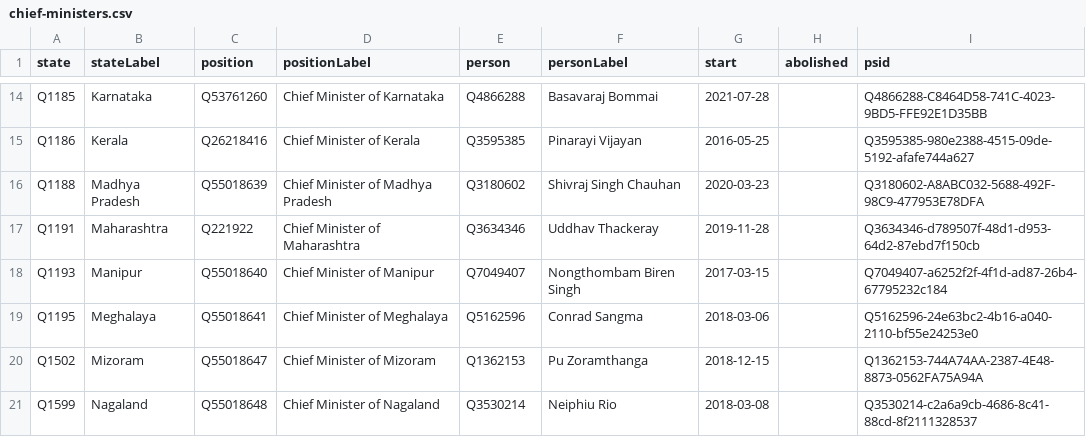
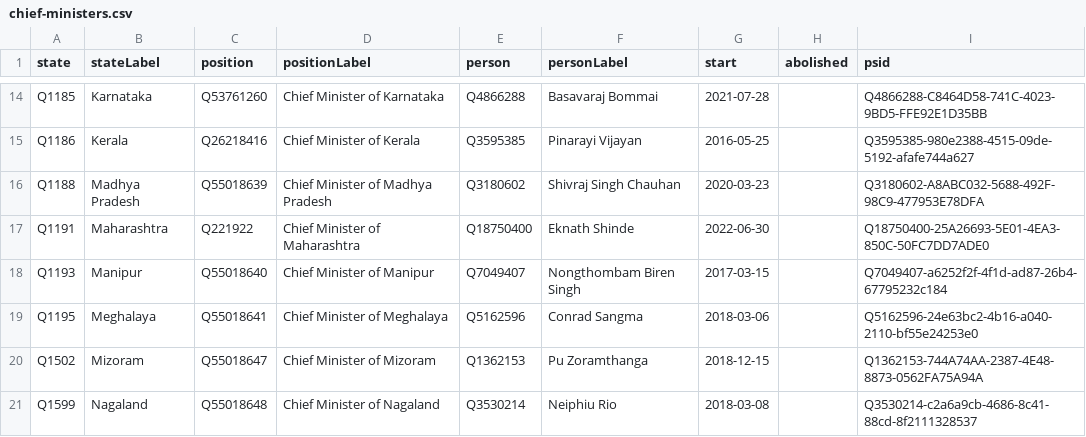
Before and after one commit to every-politician-scrapers/india-ministers, a CSV file: wikidata/results/chief-ministers.csv, drawn as a sheet; only a part is shown, gaps mark what is left out.

Commit message:
Run SPARQL queries

```diff
--- a/wikidata/results/chief-ministers.csv
+++ b/wikidata/results/chief-ministers.csv
@@ -16,3 +16,3 @@ Q1186,Kerala,Q26218416,Chief Minister of Kerala,Q3595385,Pinarayi Vijayan,2016-0
 Q1188,Madhya Pradesh,Q55018639,Chief Minister of Madhya Pradesh,Q3180602,Shivraj Singh Chauhan,2020-03-23,,Q3180602-A8ABC032-5688-492F-98C9-477953E78DFA
-Q1191,Maharashtra,Q221922,Chief Minister of Maharashtra,Q3634346,Uddhav Thackeray,2019-11-28,,Q3634346-d789507f-48d1-d953-64d2-87ebd7f150cb
+Q1191,Maharashtra,Q221922,Chief Minister of Maharashtra,Q18750400,Eknath Shinde,2022-06-30,,Q18750400-25A26693-5E01-4EA3-850C-50FC7DD7ADE0
 Q1193,Manipur,Q55018640,Chief Minister of Manipur,Q7049407,Nongthombam Biren Singh,2017-03-15,,Q7049407-a6252f2f-4f1d-ad87-26b4-67795232c184
```
